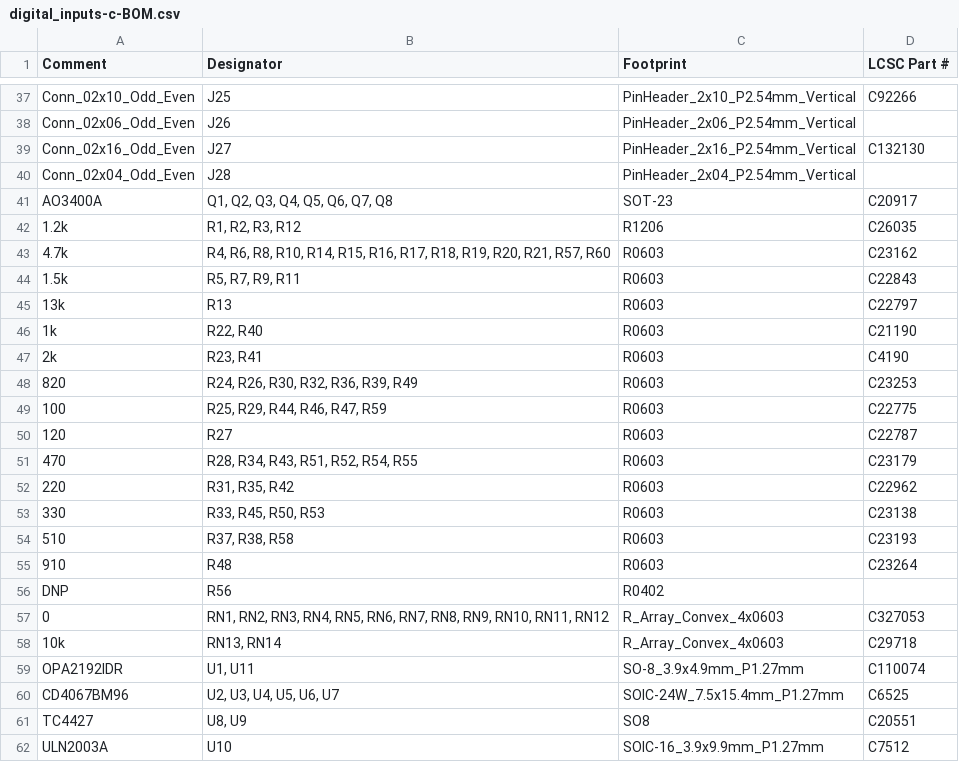
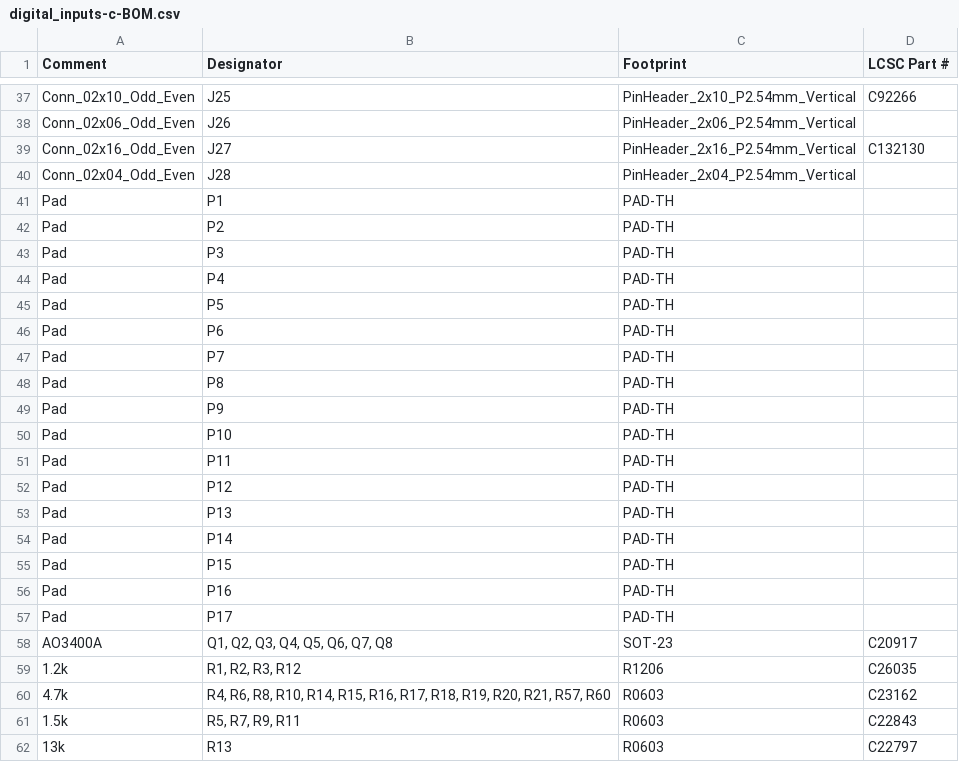
Before and after one commit to rusefi/stim, a CSV file: digital_inputs/boards/digital_inputs-c/board/misc/digital_inputs-c-BOM.csv, drawn as a sheet; only a part is shown, gaps mark what is left out; the shorter side is filled out with more unchanged rows.

```diff
--- a/digital_inputs/boards/digital_inputs-c/board/misc/digital_inputs-c-BOM.csv
+++ b/digital_inputs/boards/digital_inputs-c/board/misc/digital_inputs-c-BOM.csv
@@ -40,2 +40,19 @@ Comment,Designator,Footprint,LCSC Part #
 "Conn_02x04_Odd_Even","J28","PinHeader_2x04_P2.54mm_Vertical",""
+"Pad","P1","PAD-TH",""
+"Pad","P2","PAD-TH",""
+"Pad","P3","PAD-TH",""
+"Pad","P4","PAD-TH",""
+"Pad","P5","PAD-TH",""
+"Pad","P6","PAD-TH",""
+"Pad","P7","PAD-TH",""
+"Pad","P8","PAD-TH",""
+"Pad","P9","PAD-TH",""
+"Pad","P10","PAD-TH",""
+"Pad","P11","PAD-TH",""
+"Pad","P12","PAD-TH",""
+"Pad","P13","PAD-TH",""
+"Pad","P14","PAD-TH",""
+"Pad","P15","PAD-TH",""
+"Pad","P16","PAD-TH",""
+"Pad","P17","PAD-TH",""
 "AO3400A","Q1, Q2, Q3, Q4, Q5, Q6, Q7, Q8","SOT-23","C20917"
```
Also changed, not shown: digital_inputs/boards/digital_inputs-c/board/digital_inputs-c-CPL.csv, digital_inputs/boards/digital_inputs-c/frame/inputs-BOM.csv, 53 other files.
